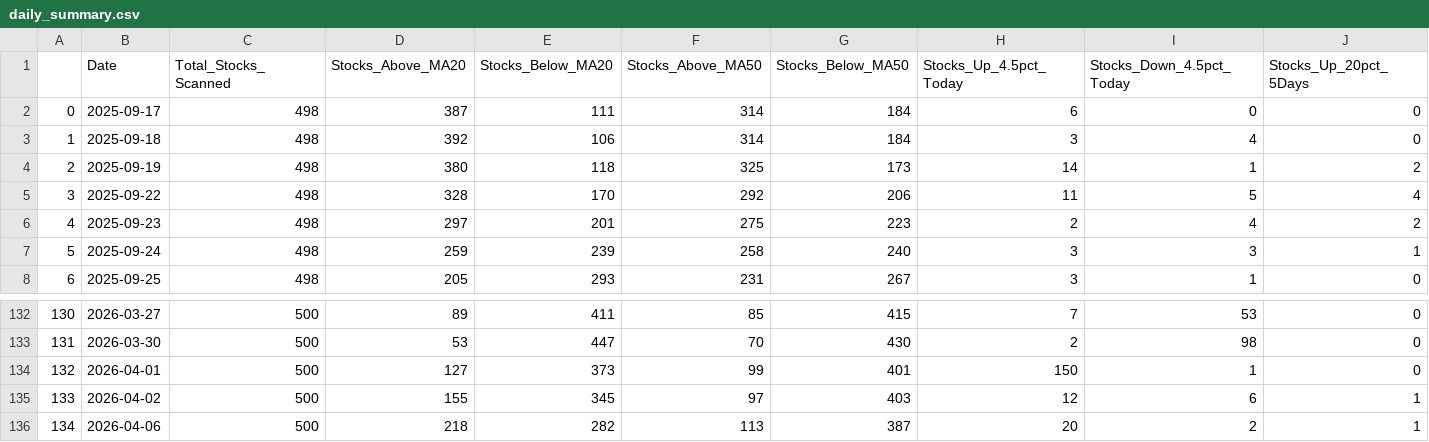
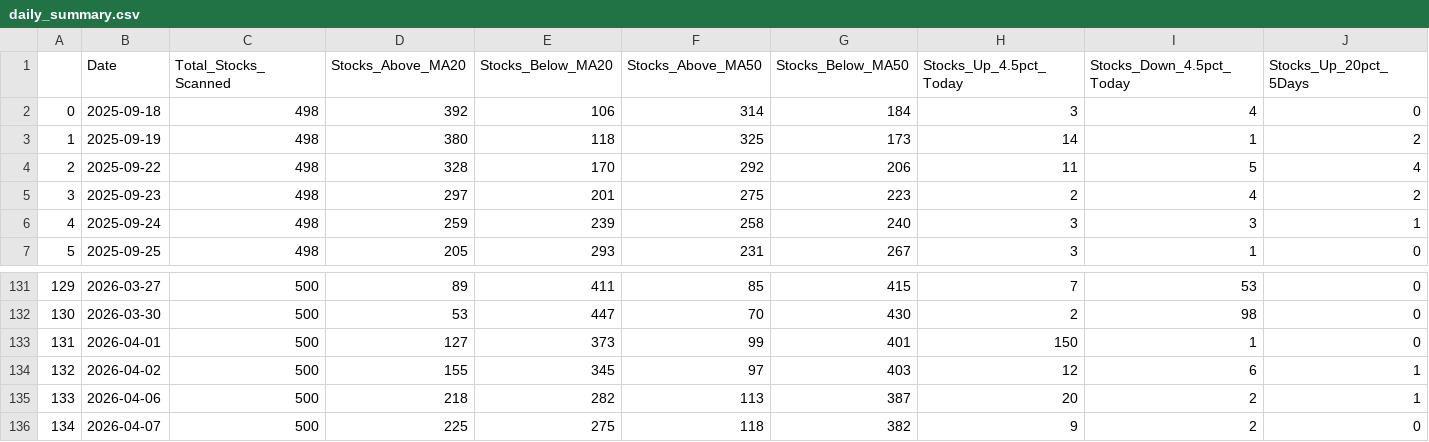
Before and after one commit to upendra-18/Multi-Regime-Market-State-Detection---Adaptive-Capital-Allocation-System, a CSV file: data/daily_summary.csv, drawn as a sheet; only a part is shown, gaps mark what is left out; removed rows and columns are numbered as before the commit, all else as after; rows hold the shown columns only; the diff names each change by its address in the sheet, - before the commit and + after, or states it on an @@ line.

```diff
--- a/data/daily_summary.csv
+++ b/data/daily_summary.csv
-row 2: 0 | 2025-09-17 | 498 | 387 | 111 | 314 | 184 | 6 | 0 | 0
@@ column A renumbered between rows 2 and 135 @@
+row 136: 134 | 2026-04-07 | 500 | 225 | 275 | 118 | 382 | 9 | 2 | 0
```
Also changed, not shown: 1 other file.
